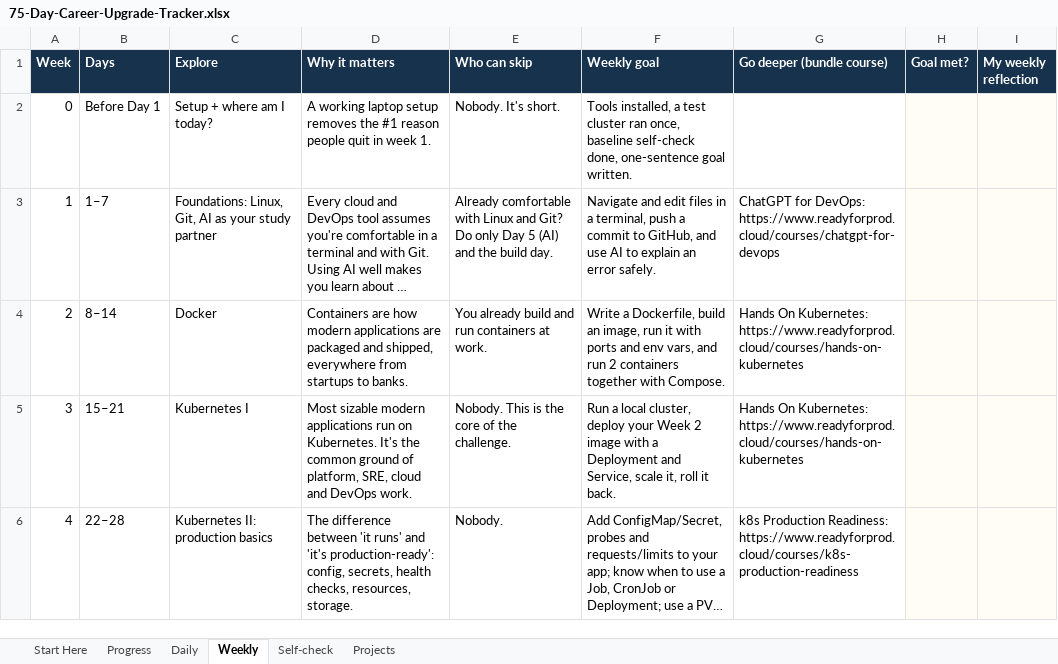
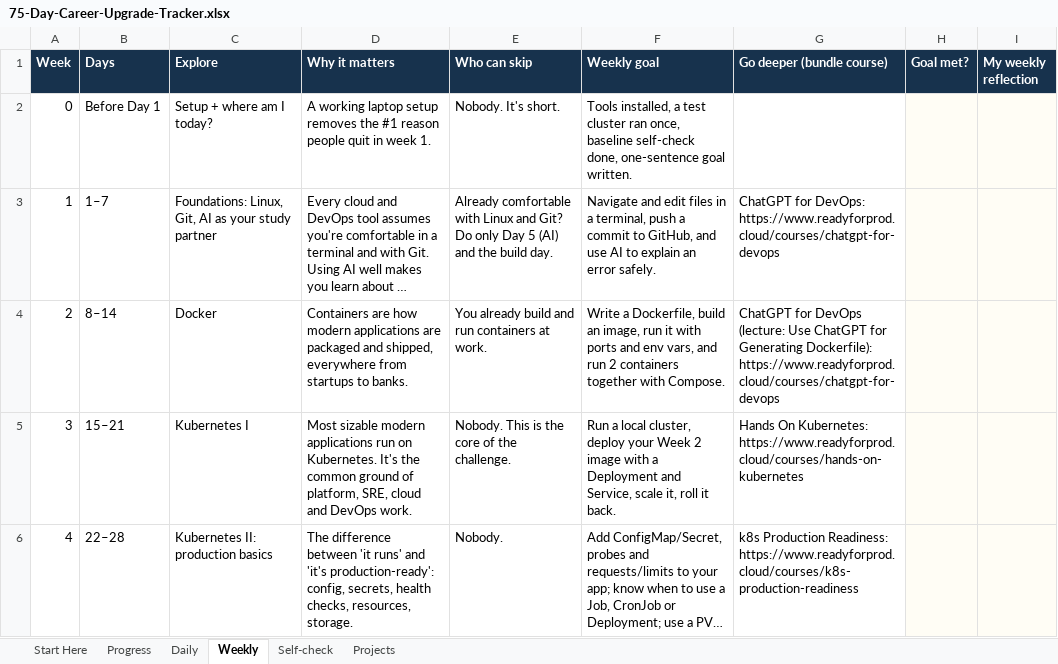
Before and after one commit to TechSckoolByVijay/75-day-career-upgrade, an Excel workbook: tracker/75-Day-Career-Upgrade-Tracker.xlsx, sheet Weekly, drawn as a sheet; only a part is shown; long unchanged cells end in …; values as stored, in another font and other column widths than the file's, no borders; conditional formats not drawn; the diff names each change by its address in the sheet, - before the commit and + after, or states it on an @@ line.

```diff
--- a/tracker/75-Day-Career-Upgrade-Tracker.xlsx (sheet Weekly)
+++ b/tracker/75-Day-Career-Upgrade-Tracker.xlsx (sheet Weekly)
-G4 (Go deeper (bundle course)): Hands On Kubernetes: https://www.readyforprod.cloud/courses/hands-on-kubernetes
+G4 (Go deeper (bundle course)): ChatGPT for DevOps (lecture: Use ChatGPT for Generating Dockerfile): https://www.readyforprod.cloud/courses/chatgpt-for-devops
```
Also changed, not shown: sheet Progress, sheet Daily, sheet Start Here, 2 other files.
